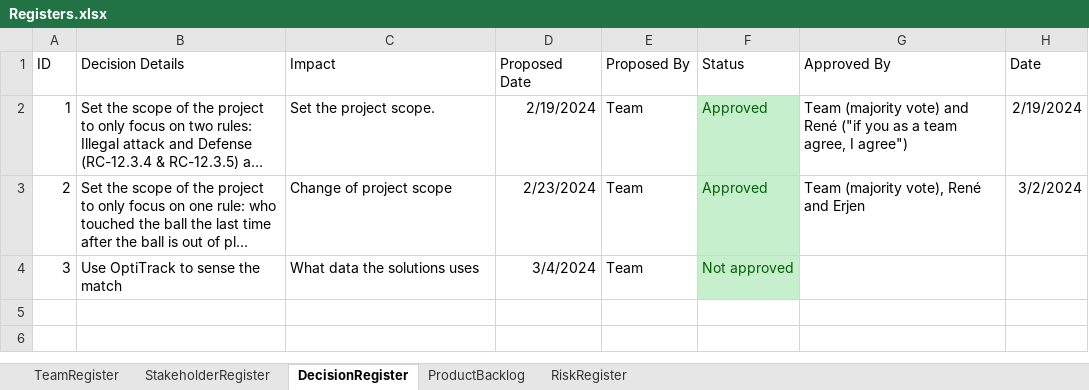
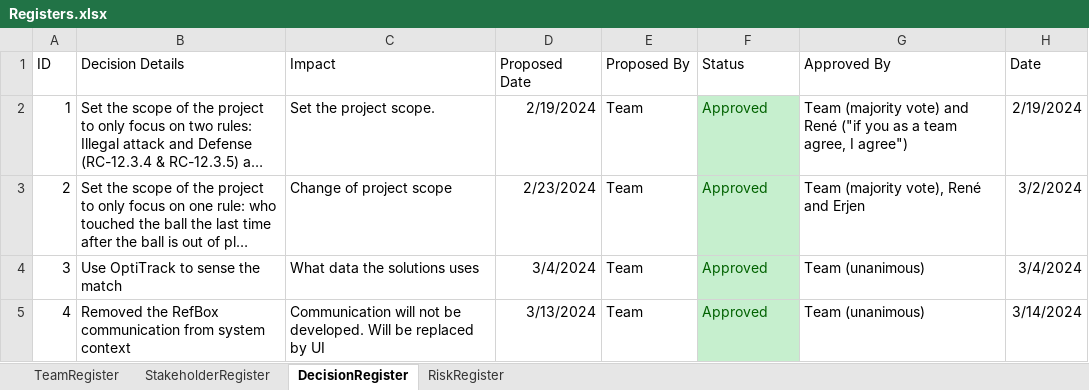
Before and after one commit to KareemGhedan/MSD-AutoRef-2023, an Excel workbook: Registers/Registers.xlsx, sheet DecisionRegister, drawn as a sheet; long unchanged cells end in …; values as stored, in another font and other column widths than the file's, no borders; table styles not drawn; the diff names each change by its address in the sheet, - before the commit and + after, or states it on an @@ line.

```diff
--- a/Registers/Registers.xlsx (sheet DecisionRegister)
+++ b/Registers/Registers.xlsx (sheet DecisionRegister)
-sheet tab: ProductBacklog
-F4 (Status): Not approved
+F4 (Status): Approved
-G4 (Approved By): (empty)
+G4 (Approved By): Team (unanimous)
-H4 (Date): (empty)
+H4 (Date): 3/4/2024
+row 5: 4 | Removed the RefBox communication from system context | Communication will not be developed. Will be replaced by UI | 3/13/2024 | Team | Approved | Team (unanimous) | 3/14/2024
```
Also changed, not shown: sheet RiskRegister, formulas that keep their value.
